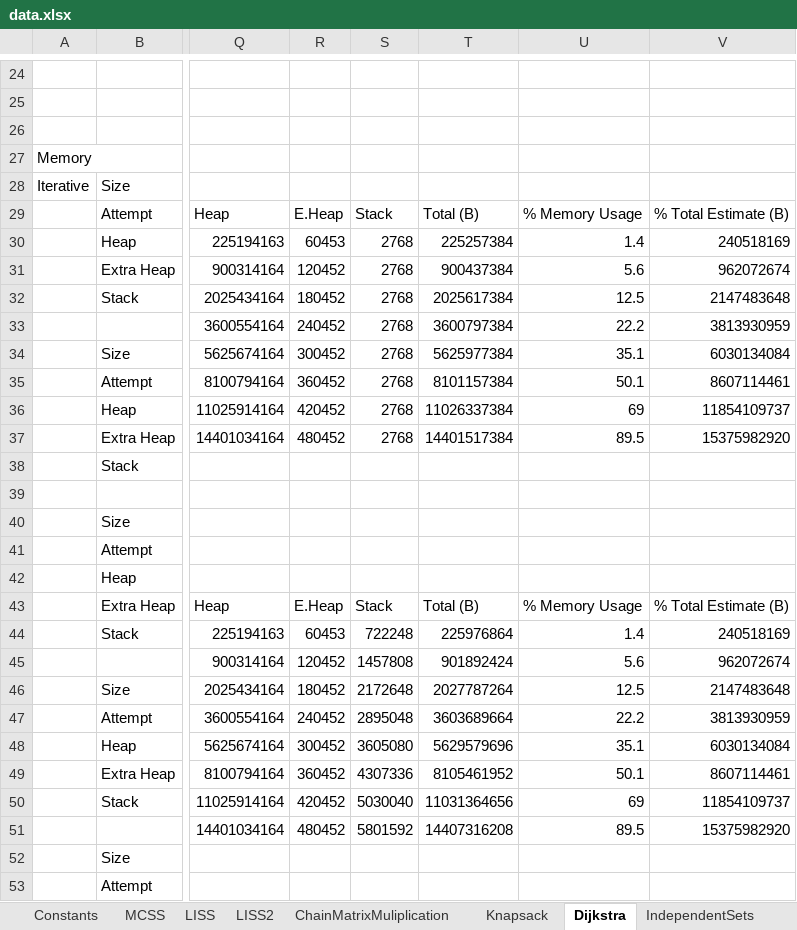
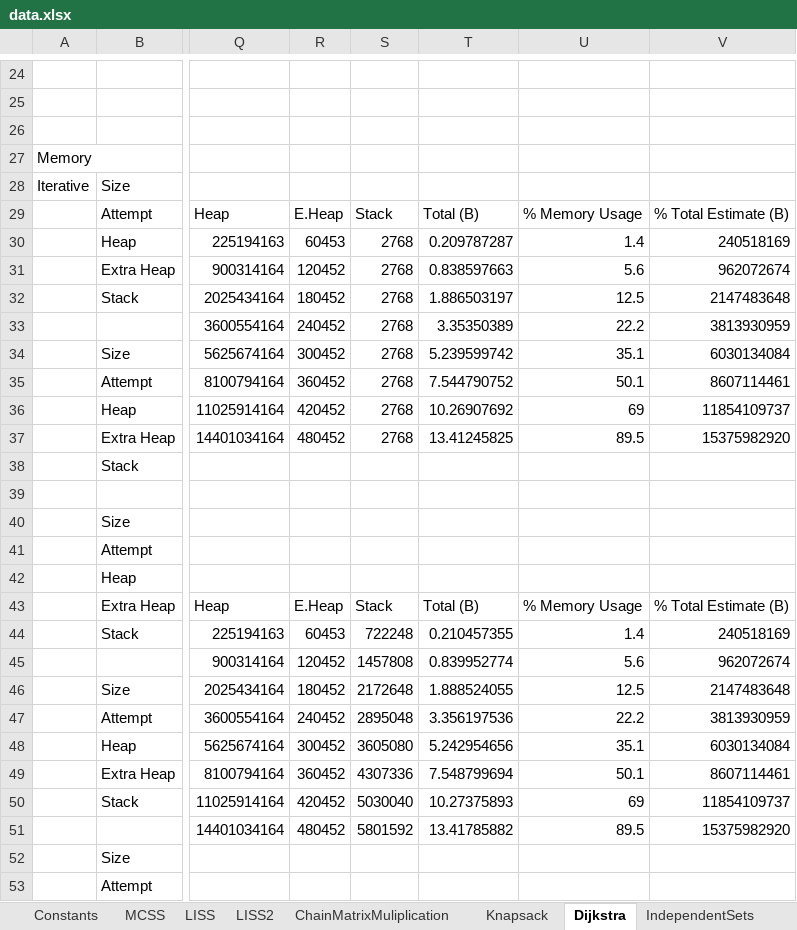
Before and after one commit to nzacha/Dynamic-Programming-Experimental-Analysis-Top-Down-Vs-Bottom-Up, an Excel workbook: cpp/dynamic_programming/data.xlsx, sheet Dijkstra, drawn as a sheet; only a part is shown, gaps mark what is left out; values as stored, in another font and other column widths than the file's, no borders; charts and pictures not drawn; the diff names each change by its address in the sheet, - before the commit and + after, or states it on an @@ line.

```diff
--- a/cpp/dynamic_programming/data.xlsx (sheet Dijkstra)
+++ b/cpp/dynamic_programming/data.xlsx (sheet Dijkstra)
-T30: 225257384
+T30: 0.209787287
-T31: 900437384
+T31: 0.838597663
-T32: 2025617384
+T32: 1.886503197
-T33: 3600797384
+T33: 3.35350389
-T34: 5625977384
+T34: 5.239599742
-T35: 8101157384
+T35: 7.544790752
-T36: 11026337384
+T36: 10.26907692
-T37: 14401517384
+T37: 13.41245825
-T44: 225976864
+T44: 0.210457355
-T45: 901892424
+T45: 0.839952774
-T46: 2027787264
+T46: 1.888524055
-T47: 3603689664
+T47: 3.356197536
-T48: 5629579696
+T48: 5.242954656
-T49: 8105461952
+T49: 7.548799694
-T50: 11031364656
+T50: 10.27375893
-T51: 14407316208
+T51: 13.41785882
```
Also changed, not shown: sheet ChainMatrixMuliplication, sheet Knapsack, sheet LISS, sheet LISS2, sheet IndependentSets, formulas that keep their value, charts or pictures, 1 other file.
